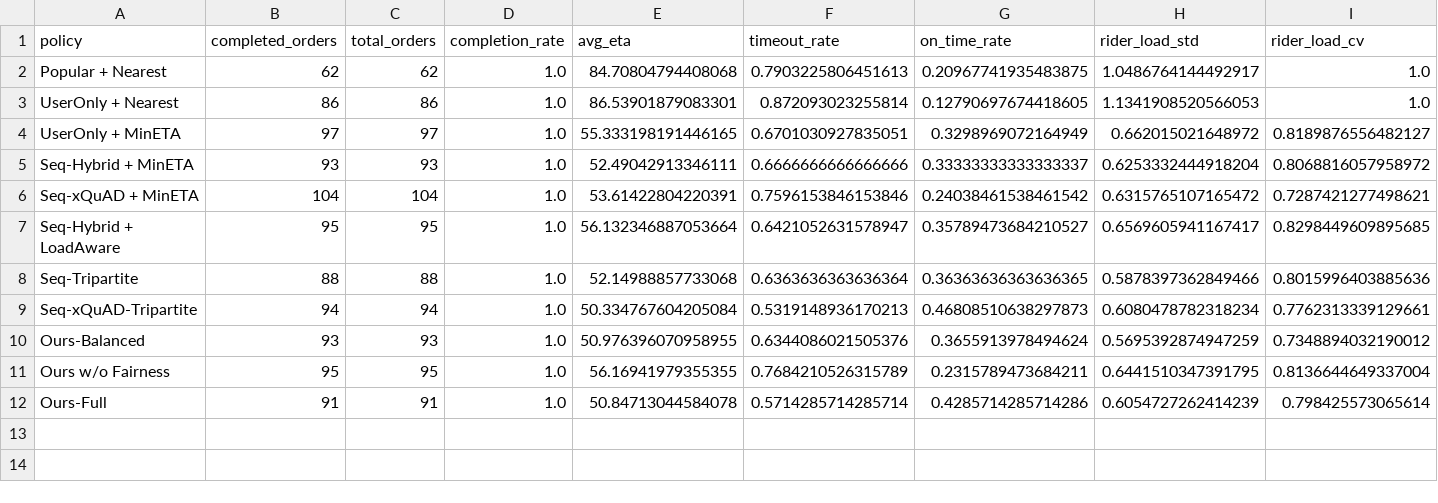
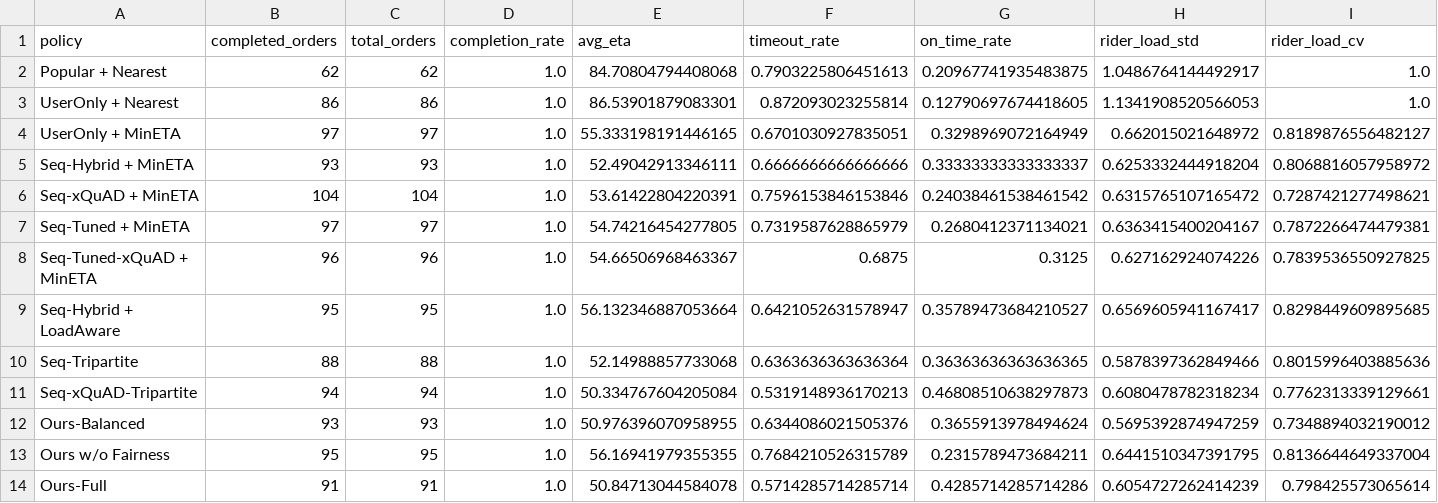
Before and after one commit to HSZGB/FoodFlow, a CSV file: outputs/results/simulation_metrics.csv, drawn as a sheet; only a part is shown; rows hold the shown columns only; the diff names each change by its address in the sheet, - before the commit and + after, or states it on an @@ line.

```diff
--- a/outputs/results/simulation_metrics.csv
+++ b/outputs/results/simulation_metrics.csv
+row 7: Seq-Tuned + MinETA | 97 | 97 | 1.0 | 54.74216454277805 | 0.7319587628865979 | 0.2680412371134021 | 0.6363415400204167 | 0.7872266474479381
+row 8: Seq-Tuned-xQuAD + MinETA | 96 | 96 | 1.0 | 54.66506968463367 | 0.6875 | 0.3125 | 0.627162924074226 | 0.7839536550927825
```
Also changed, not shown: outputs/results/offline_metrics.csv, outputs/results/tripartite_frontier.csv, 54 other files.
